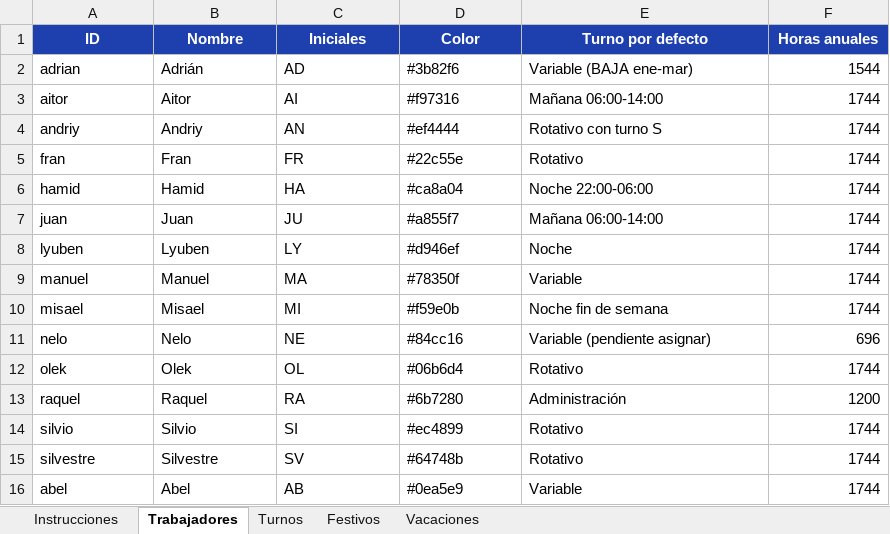
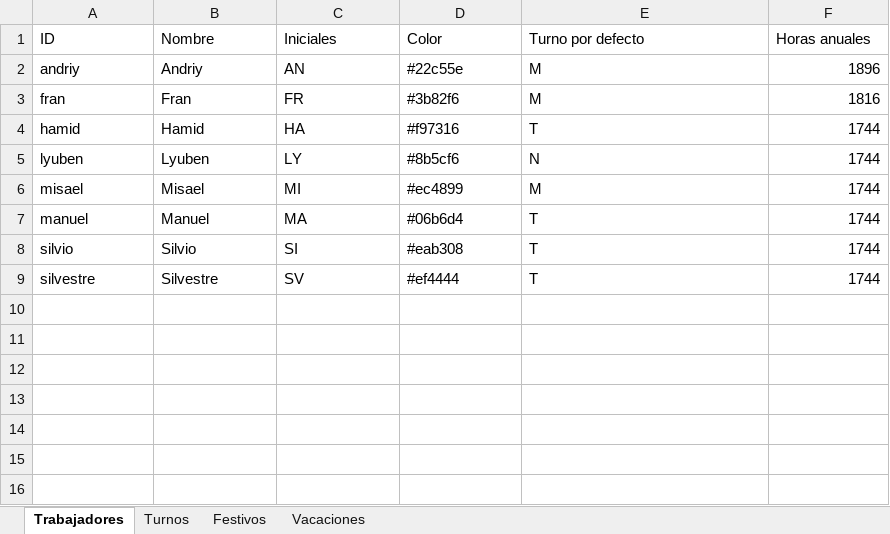
Before and after one commit to oihanearregui5-lab/remix-of-shuina-inventory-suite, an Excel workbook: public/data/transtubari-datos-2026.xlsx, sheet Trabajadores, drawn as a sheet; values as stored, in another font and other column widths than the file's, no borders; removed rows and columns are numbered as before the commit, all else as after; the diff names each change by its address in the sheet, - before the commit and + after, or states it on an @@ line.

```diff
--- a/public/data/transtubari-datos-2026.xlsx (sheet Trabajadores)
+++ b/public/data/transtubari-datos-2026.xlsx (sheet Trabajadores)
-sheet tab: Instrucciones
@@ A1:F1 fill: #1E40AF → none, bold: on → off, text colour: #FFFFFF → black, alignment: center → left @@
-row 2: adrian | Adrián | AD | #3b82f6 | Variable (BAJA ene-mar) | 1544
-row 3: aitor | Aitor | AI | #f97316 | Mañana 06:00-14:00 | 1744
-D2 (Color): #ef4444
+D2 (Color): #22c55e
-E2 (Turno por defecto): Rotativo con turno S
+E2 (Turno por defecto): M
-F2 (Horas anuales): 1744
+F2 (Horas anuales): 1896
-D3 (Color): #22c55e
+D3 (Color): #3b82f6
-E3 (Turno por defecto): Rotativo
+E3 (Turno por defecto): M
-F3 (Horas anuales): 1744
+F3 (Horas anuales): 1816
-D4 (Color): #ca8a04
+D4 (Color): #f97316
-E4 (Turno por defecto): Noche 22:00-06:00
+E4 (Turno por defecto): T
-row 7: juan | Juan | JU | #a855f7 | Mañana 06:00-14:00 | 1744
-D5 (Color): #d946ef
+D5 (Color): #8b5cf6
-E5 (Turno por defecto): Noche
+E5 (Turno por defecto): N
-row 9: manuel | Manuel | MA | #78350f | Variable | 1744
-D6 (Color): #f59e0b
+D6 (Color): #ec4899
-E6 (Turno por defecto): Noche fin de semana
+E6 (Turno por defecto): M
-row 11: nelo | Nelo | NE | #84cc16 | Variable (pendiente asignar) | 696
-row 12: olek | Olek | OL | #06b6d4 | Rotativo | 1744
-row 13: raquel | Raquel | RA | #6b7280 | Administración | 1200
+row 7: manuel | Manuel | MA | #06b6d4 | T | 1744
-D8 (Color): #ec4899
+D8 (Color): #eab308
-E8:E9 (Turno por defecto): Rotativo
+E8:E9 (Turno por defecto): T
-D9 (Color): #64748b
+D9 (Color): #ef4444
-row 16: abel | Abel | AB | #0ea5e9 | Variable | 1744
```
Also changed, not shown: sheet Turnos, sheet Festivos, sheet Vacaciones.
